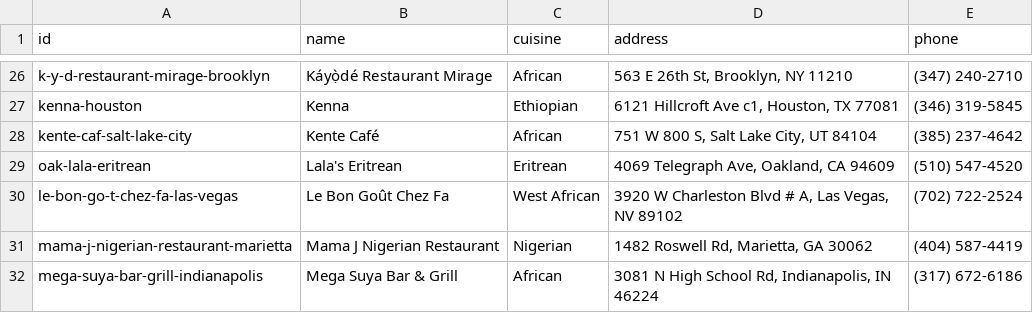
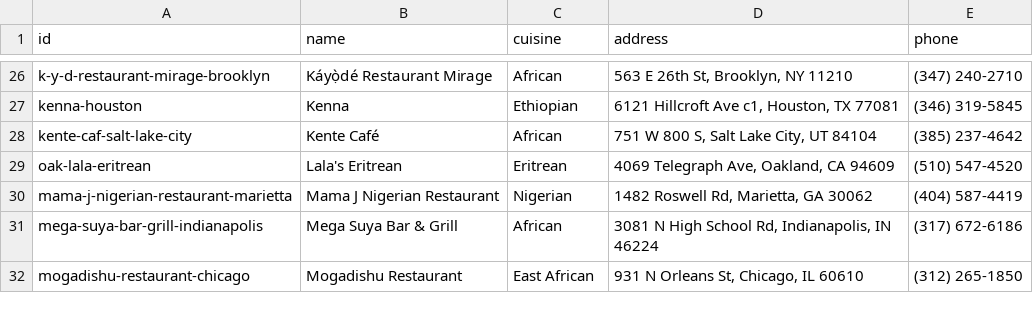
Before and after one commit to oobaretin/AfriTable, a CSV file: data/dine-in-without-website.csv, drawn as a sheet; only a part is shown, gaps mark what is left out; the shorter side is filled out with more unchanged rows; the diff names each change by its address in the sheet, - before the commit and + after, or states it on an @@ line.

```diff
--- a/data/dine-in-without-website.csv
+++ b/data/dine-in-without-website.csv
-row 30: le-bon-go-t-chez-fa-las-vegas | Le Bon Goût Chez Fa | West African | 3920 W Charleston Blvd # A, Las Vegas, NV 89102 | (702) 722-2524
```
Also changed, not shown: 2 other files.
